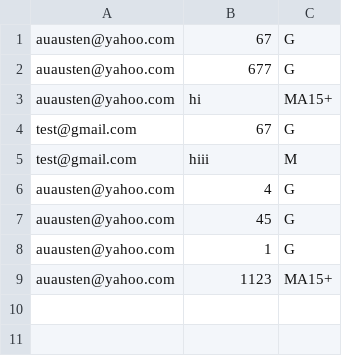
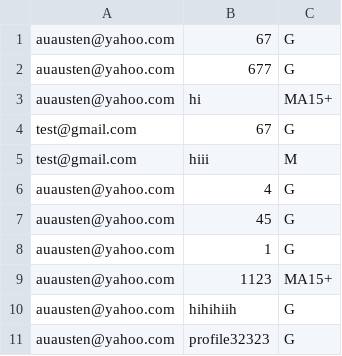
Before and after one commit to BaulkhamHillsHS/PrelimSE-26-Group1, a CSV file: profile_information.csv, drawn as a sheet; the diff names each change by its address in the sheet, - before the commit and + after, or states it on an @@ line.

Commit message:
Created a comprehensive setter and getter function for encapsulating all account information through the nutflixApp controller

```diff
--- a/profile_information.csv
+++ b/profile_information.csv
+row 10: auausten@yahoo.com | hihihiih | G
+row 11: auausten@yahoo.com | profile32323 | G
```
Also changed, not shown: 1 other file.
